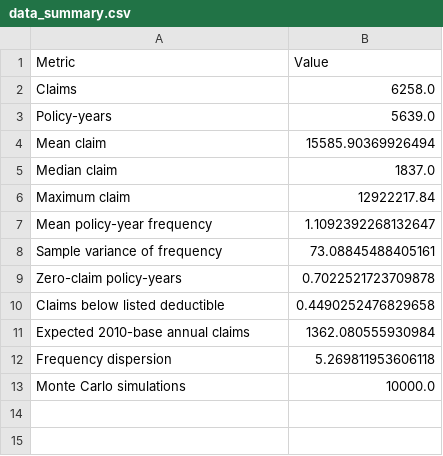
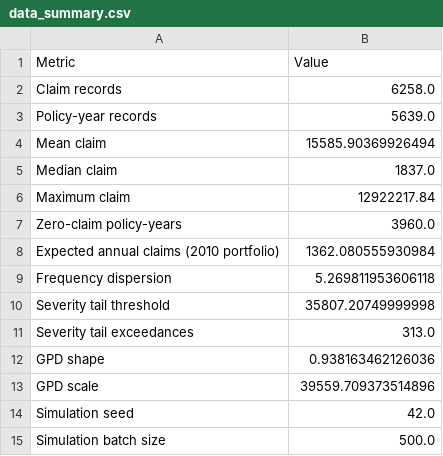
Before and after one commit to ZayhanShahid/excess_of_loss_pricing_engine, a CSV file: outputs/tables/data_summary.csv, drawn as a sheet.

```diff
--- a/outputs/tables/data_summary.csv
+++ b/outputs/tables/data_summary.csv
@@ -1,4 +1,4 @@
 Metric,Value
-Claims,6258.0
-Policy-years,5639.0
+Claim records,6258.0
+Policy-year records,5639.0
 Mean claim,15585.90369926494
@@ -6,8 +6,10 @@ Median claim,1837.0
 Maximum claim,12922217.84
-Mean policy-year frequency,1.1092392268132647
-Sample variance of frequency,73.08845488405161
-Zero-claim policy-years,0.7022521723709878
-Claims below listed deductible,0.4490252476829658
-Expected 2010-base annual claims,1362.080555930984
+Zero-claim policy-years,3960.0
+Expected annual claims (2010 portfolio),1362.080555930984
 Frequency dispersion,5.269811953606118
-Monte Carlo simulations,10000.0
+Severity tail threshold,35807.20749999998
+Severity tail exceedances,313.0
+GPD shape,0.938163462126036
+GPD scale,39559.709373514896
+Simulation seed,42.0
+Simulation batch size,500.0
```
Also changed, not shown: outputs/tables/layer_pricing_results.csv, outputs/tables/premium_sensitivity.csv, 13 other files.
